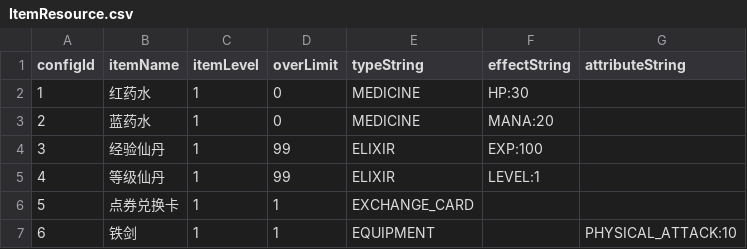
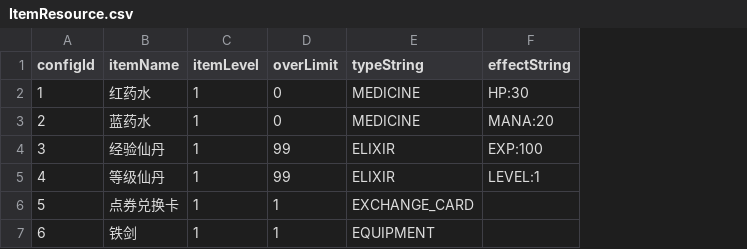
Before and after one commit to drityddv/miniServer, a CSV file: src/main/resources/csv/ItemResource.csv, drawn as a sheet; the diff names each change by its address in the sheet, - before the commit and + after, or states it on an @@ line.

```diff
--- a/src/main/resources/csv/ItemResource.csv
+++ b/src/main/resources/csv/ItemResource.csv
-column G (attributeString), row 7: PHYSICAL_ATTACK:10
```
Also changed, not shown: src/main/resources/csv/PlayerResource.csv, 31 other files.
